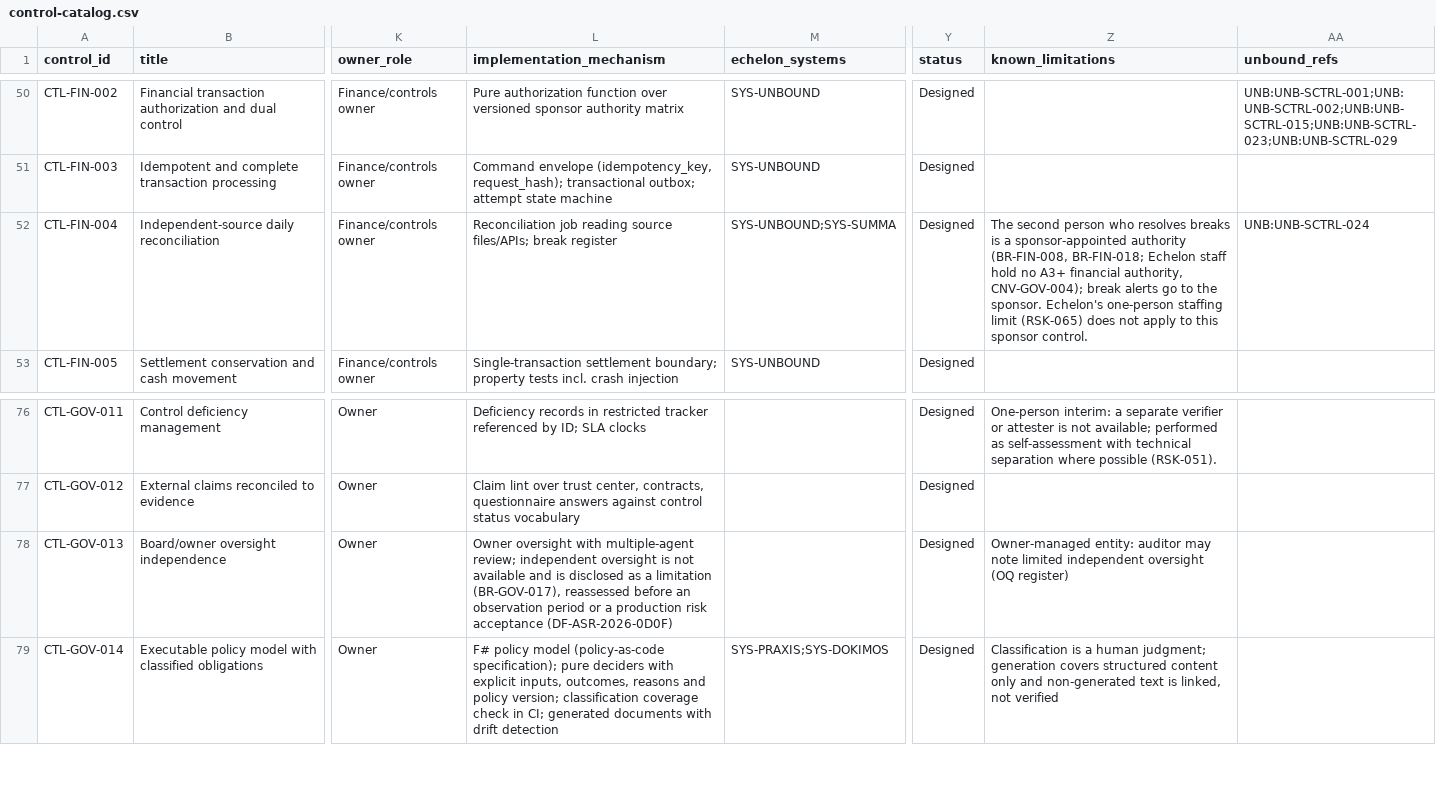
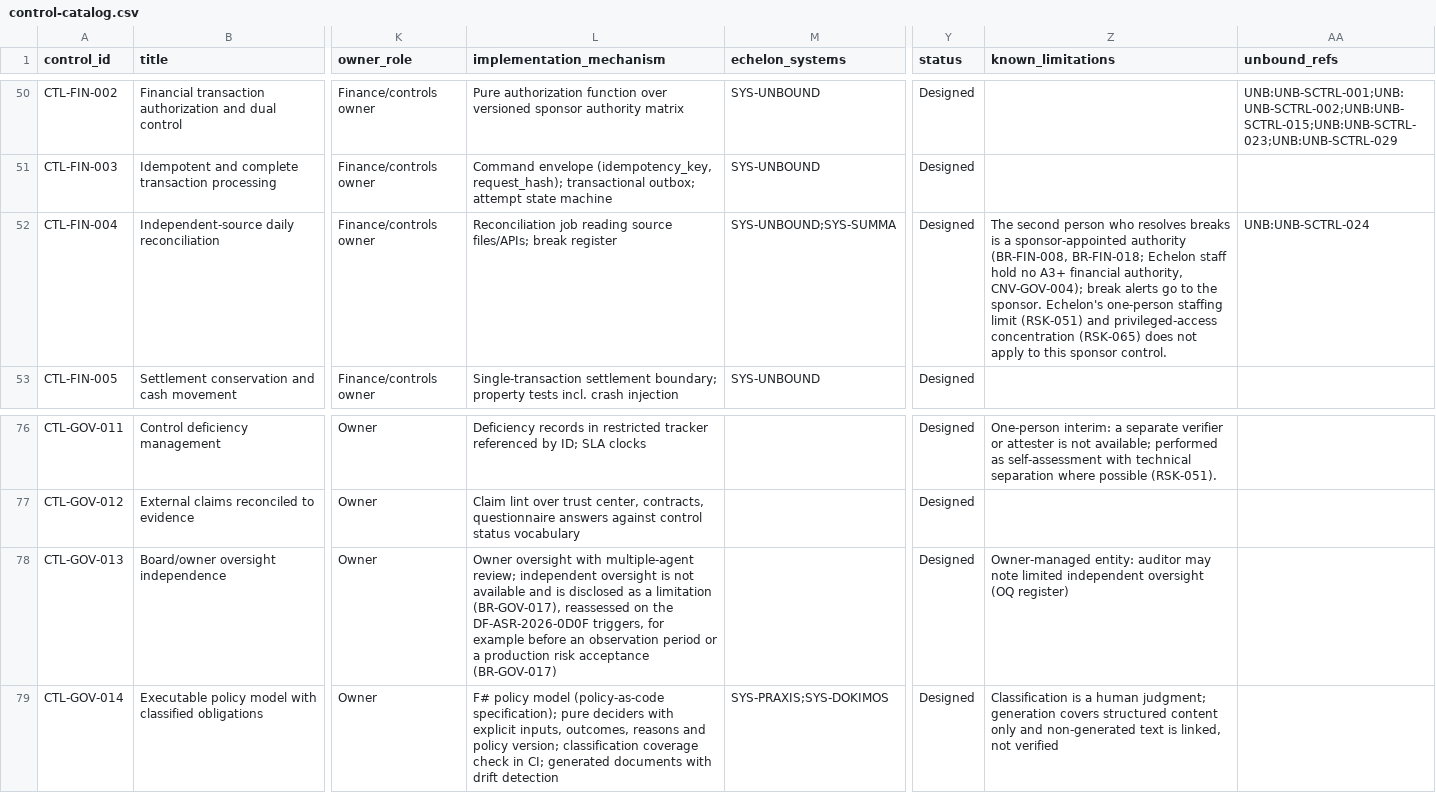
Before and after one commit to kemiller2002/echelon-assurance, a CSV file: controls/control-catalog.csv, drawn as a sheet; only a part is shown, gaps mark what is left out; the diff names each change by its address in the sheet, - before the commit and + after, or states it on an @@ line.

```diff
--- a/controls/control-catalog.csv
+++ b/controls/control-catalog.csv
-Z52 (known_limitations): …staffing limit (RSK-065) does…
+Z52 (known_limitations): …staffing limit (RSK-051) and privileged-access concentration (RSK-065) does…
-L78 (implementation_mechanism): …(BR-GOV-017), reassessed before an observation period or a production risk acceptance (DF-ASR-2026-0D0F)
+L78 (implementation_mechanism): …(BR-GOV-017), reassessed on the DF-ASR-2026-0D0F triggers, for example before an observation period or a production risk acceptance (BR-GOV-017)
```
Also changed, not shown: customer-assurance/question-bank.csv, registers/question-dispositions.csv, 2 other files.
